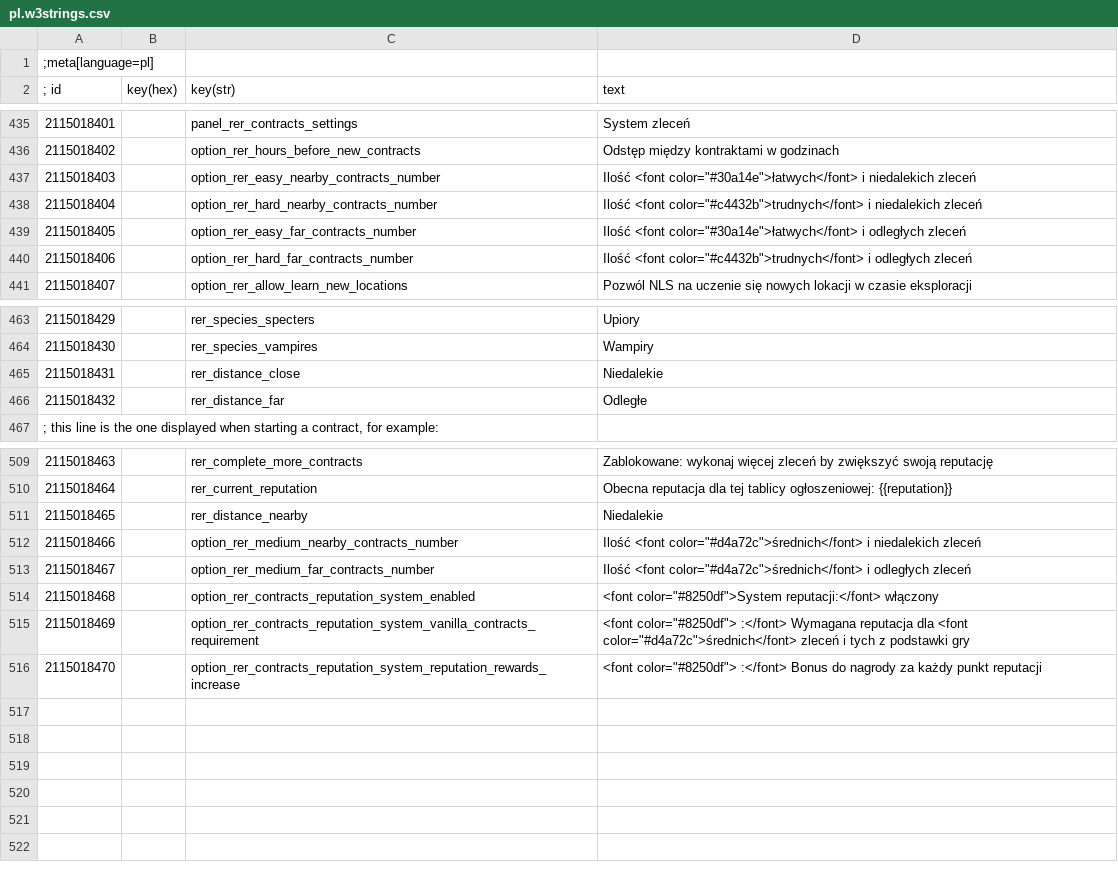
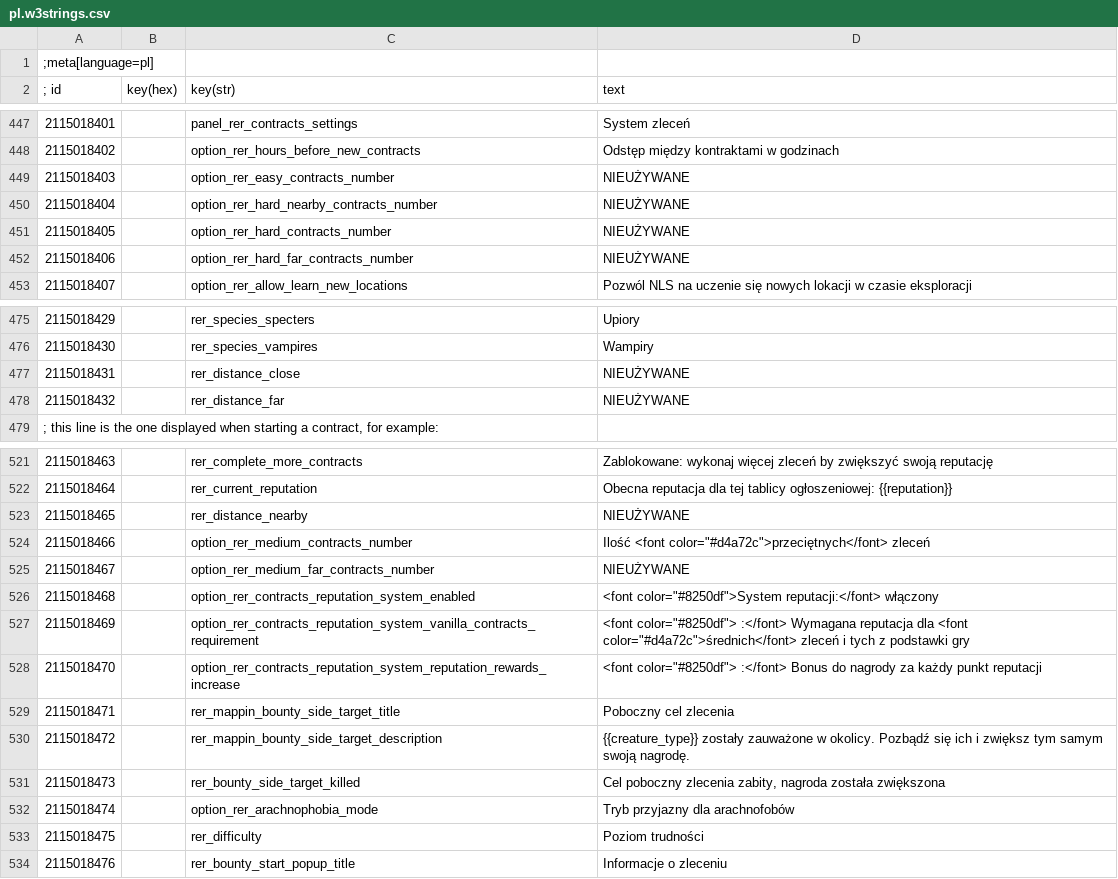
Before and after one commit to Aelto/tw3-random-encounters-reworked, a CSV file: strings/pl.w3strings.csv, drawn as a sheet; only a part is shown, gaps mark what is left out; the diff covers the shown part only.

```diff
--- a/strings/pl.w3strings.csv
+++ b/strings/pl.w3strings.csv
@@ -436,6 +448,6 @@
 2115018402|        |option_rer_hours_before_new_contracts|Odstęp między kontraktami w godzinach
-2115018403|        |option_rer_easy_nearby_contracts_number|Ilość <font color="#30a14e">łatwych</font> i niedalekich zleceń
-2115018404|        |option_rer_hard_nearby_contracts_number|Ilość <font color="#c4432b">trudnych</font> i niedalekich zleceń
-2115018405|        |option_rer_easy_far_contracts_number|Ilość <font color="#30a14e">łatwych</font> i odległych zleceń
-2115018406|        |option_rer_hard_far_contracts_number|Ilość <font color="#c4432b">trudnych</font> i odległych zleceń
+2115018403|        |option_rer_easy_contracts_number|NIEUŻYWANE
+2115018404|        |option_rer_hard_nearby_contracts_number|NIEUŻYWANE
+2115018405|        |option_rer_hard_contracts_number|NIEUŻYWANE
+2115018406|        |option_rer_hard_far_contracts_number|NIEUŻYWANE
 2115018407|        |option_rer_allow_learn_new_locations|Pozwól NLS na uczenie się nowych lokacji w czasie eksploracji
@@ -464,4 +476,4 @@
 2115018430|        |rer_species_vampires|Wampiry
-2115018431|        |rer_distance_close|Niedalekie
-2115018432|        |rer_distance_far|Odległe
+2115018431|        |rer_distance_close|NIEUŻYWANE
+2115018432|        |rer_distance_far|NIEUŻYWANE
 ; this line is the one displayed when starting a contract, for example:
@@ -510,5 +522,5 @@
 2115018464|        |rer_current_reputation|Obecna reputacja dla tej tablicy ogłoszeniowej: {{reputation}}
-2115018465|        |rer_distance_nearby|Niedalekie
-2115018466|        |option_rer_medium_nearby_contracts_number|Ilość <font color="#d4a72c">średnich</font> i niedalekich zleceń
-2115018467|        |option_rer_medium_far_contracts_number|Ilość <font color="#d4a72c">średnich</font> i odległych zleceń
+2115018465|        |rer_distance_nearby|NIEUŻYWANE
+2115018466|        |option_rer_medium_contracts_number|Ilość <font color="#d4a72c">przeciętnych</font> zleceń
+2115018467|        |option_rer_medium_far_contracts_number|NIEUŻYWANE
 2115018468|        |option_rer_contracts_reputation_system_enabled|<font color="#8250df">System reputacji:</font> włączony
@@ -516 +528,7 @@
 2115018470|        |option_rer_contracts_reputation_system_reputation_rewards_increase|<font color="#8250df">                                :</font> Bonus do nagrody za każdy punkt reputacji
+2115018471|        |rer_mappin_bounty_side_target_title|Poboczny cel zlecenia
+2115018472|        |rer_mappin_bounty_side_target_description|{{creature_type}} zostały zauważone w okolicy. Pozbądź się ich i zwiększ tym samym swoją nagrodę.
+2115018473|        |rer_bounty_side_target_killed|Cel poboczny zlecenia zabity, nagroda została zwiększona
+2115018474|        |option_rer_arachnophobia_mode|Tryb przyjazny dla arachnofobów
+2115018475|        |rer_difficulty|Poziom trudności
+2115018476|        |rer_bounty_start_popup_title|Informacje o zleceniu
```
Also changed, not shown: 12 added rows and 10 edited cells elsewhere in this file.
